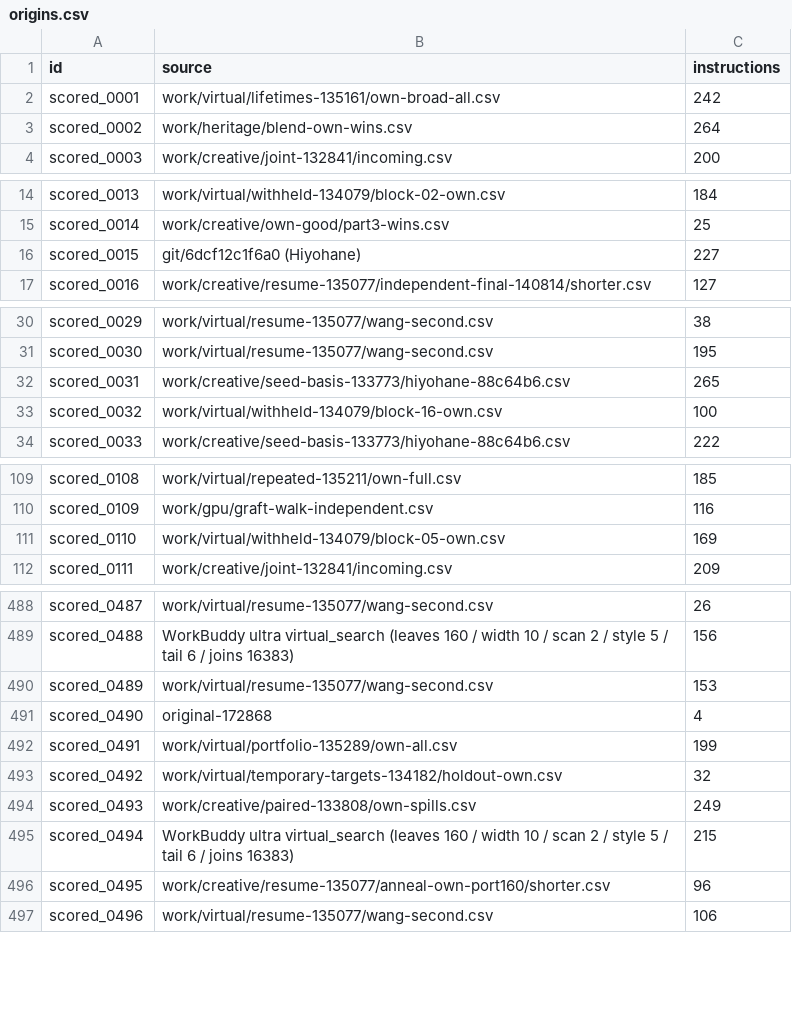
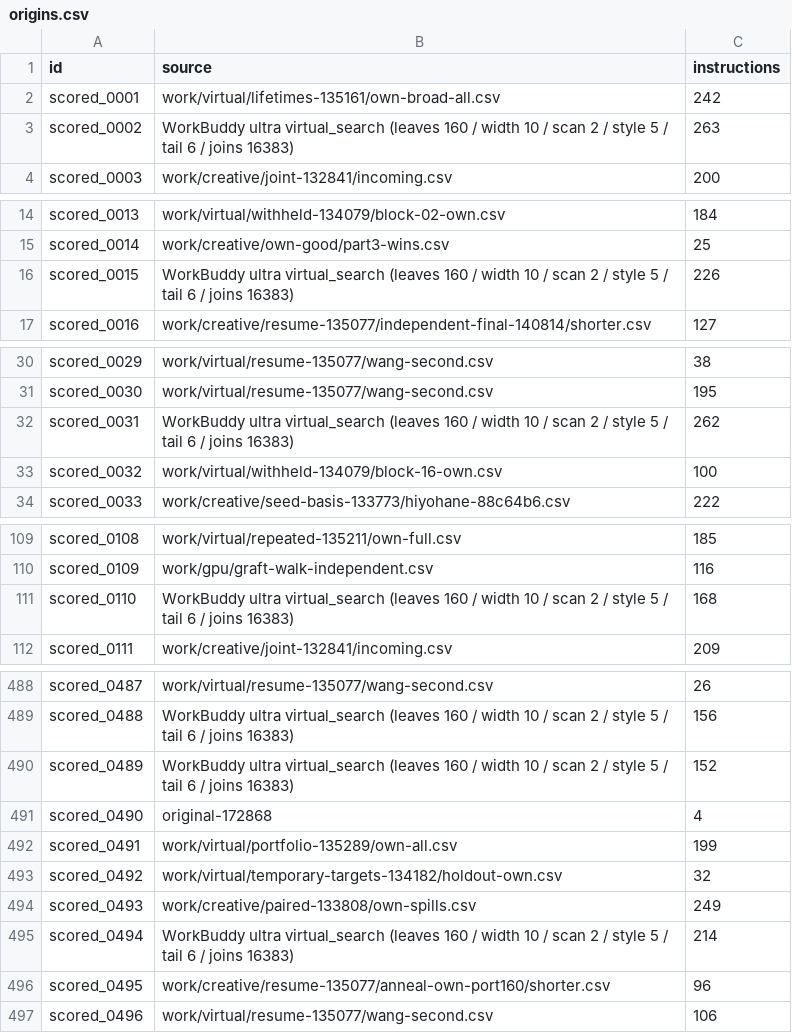
Before and after one commit to Hansen0223/Santa_2026, a CSV file: origins.csv, drawn as a sheet; only a part is shown, gaps mark what is left out; the diff covers the shown part only.

```diff
--- a/origins.csv
+++ b/origins.csv
@@ -2,3 +2,3 @@ id,source,instructions
 scored_0001,work/virtual/lifetimes-135161/own-broad-all.csv,242
-scored_0002,work/heritage/blend-own-wins.csv,264
+scored_0002,WorkBuddy ultra virtual_search (leaves 160 / width 10 / scan 2 / style 5 / tail 6 / joins 16383),263
 scored_0003,work/creative/joint-132841/incoming.csv,200
@@ -15,3 +15,3 @@ scored_0013,work/virtual/withheld-134079/block-02-own.csv,184
 scored_0014,work/creative/own-good/part3-wins.csv,25
-scored_0015,git/6dcf12c1f6a0 (Hiyohane),227
+scored_0015,WorkBuddy ultra virtual_search (leaves 160 / width 10 / scan 2 / style 5 / tail 6 / joins 16383),226
 scored_0016,work/creative/resume-135077/independent-final-140814/shorter.csv,127
@@ -31,3 +31,3 @@ scored_0029,work/virtual/resume-135077/wang-second.csv,38
 scored_0030,work/virtual/resume-135077/wang-second.csv,195
-scored_0031,work/creative/seed-basis-133773/hiyohane-88c64b6.csv,265
+scored_0031,WorkBuddy ultra virtual_search (leaves 160 / width 10 / scan 2 / style 5 / tail 6 / joins 16383),262
 scored_0032,work/virtual/withheld-134079/block-16-own.csv,100
@@ -110,3 +110,3 @@ scored_0108,work/virtual/repeated-135211/own-full.csv,185
 scored_0109,work/gpu/graft-walk-independent.csv,116
-scored_0110,work/virtual/withheld-134079/block-05-own.csv,169
+scored_0110,WorkBuddy ultra virtual_search (leaves 160 / width 10 / scan 2 / style 5 / tail 6 / joins 16383),168
 scored_0111,work/creative/joint-132841/incoming.csv,209
@@ -489,3 +489,3 @@ scored_0487,work/virtual/resume-135077/wang-second.csv,26
 scored_0488,WorkBuddy ultra virtual_search (leaves 160 / width 10 / scan 2 / style 5 / tail 6 / joins 16383),156
-scored_0489,work/virtual/resume-135077/wang-second.csv,153
+scored_0489,WorkBuddy ultra virtual_search (leaves 160 / width 10 / scan 2 / style 5 / tail 6 / joins 16383),152
 scored_0490,original-172868,4
@@ -494,3 +494,3 @@ scored_0492,work/virtual/temporary-targets-134182/holdout-own.csv,32
 scored_0493,work/creative/paired-133808/own-spills.csv,249
-scored_0494,WorkBuddy ultra virtual_search (leaves 160 / width 10 / scan 2 / style 5 / tail 6 / joins 16383),215
+scored_0494,WorkBuddy ultra virtual_search (leaves 160 / width 10 / scan 2 / style 5 / tail 6 / joins 16383),214
 scored_0495,work/creative/resume-135077/anneal-own-port160/shorter.csv,96
```
Also changed, not shown: 25 edited cells elsewhere in this file, public-assisted/origins.csv, 6 other files.
